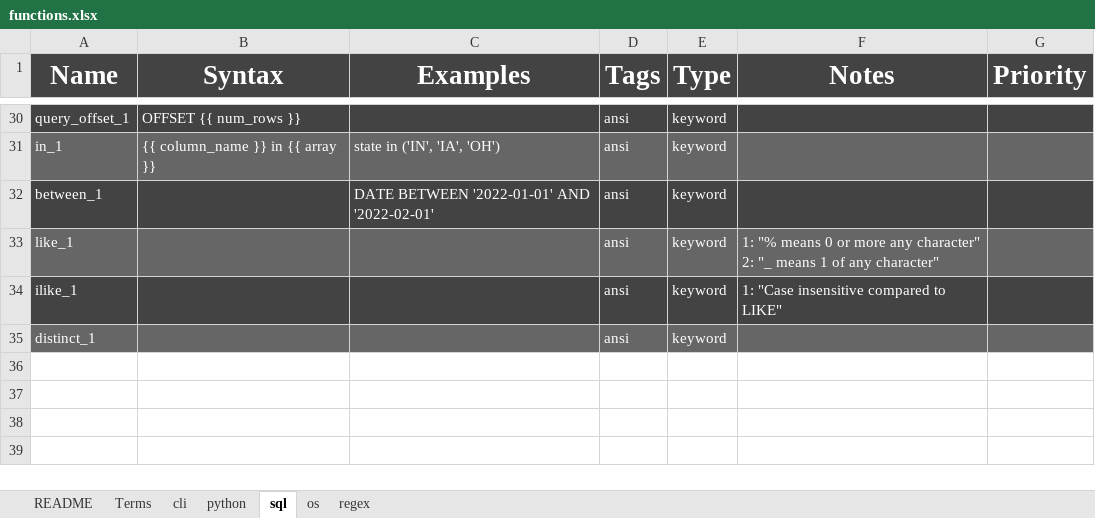
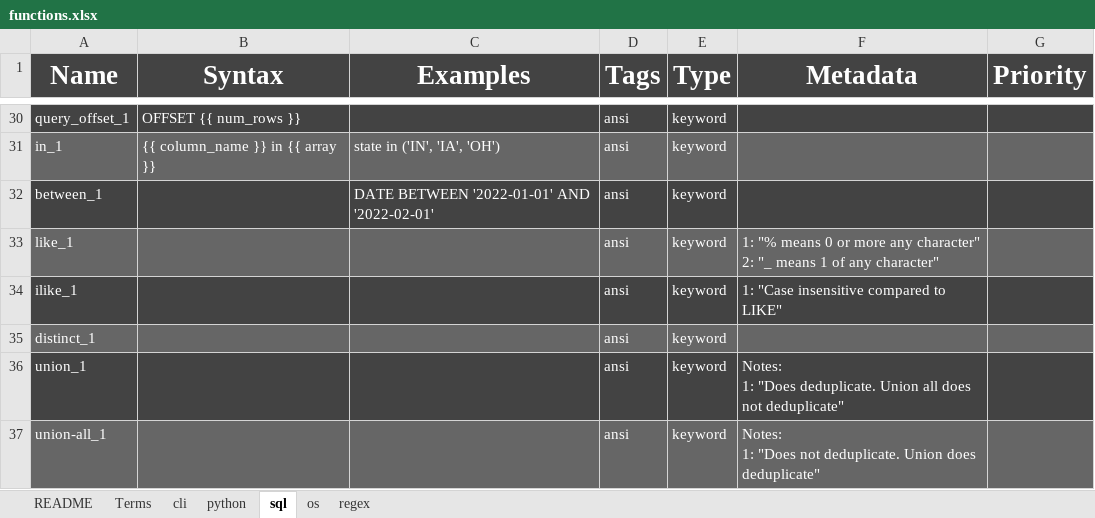
Before and after one commit to Ivan-Liao/personal, an Excel workbook: references/functions.xlsx, sheet sql, drawn as a sheet; only a part is shown, gaps mark what is left out; values as stored, in another font and other column widths than the file's, no borders; charts and pictures not drawn; ↵ is a line break in a cell; the diff names each change by its address in the sheet, - before the commit and + after, or states it on an @@ line.

Commit message:
More SQL keywords to functions.xlsx

```diff
--- a/references/functions.xlsx (sheet sql)
+++ b/references/functions.xlsx (sheet sql)
-F1: Notes
+F1: Metadata
+row 36: union_1 |  |  | ansi | keyword | Notes: ↵ 1: "Does deduplicate. Union all does not deduplicate"
+row 37: union-all_1 |  |  | ansi | keyword | Notes: ↵ 1: "Does not deduplicate. Union does deduplicate"
```
Also changed, not shown: sheet cli.
